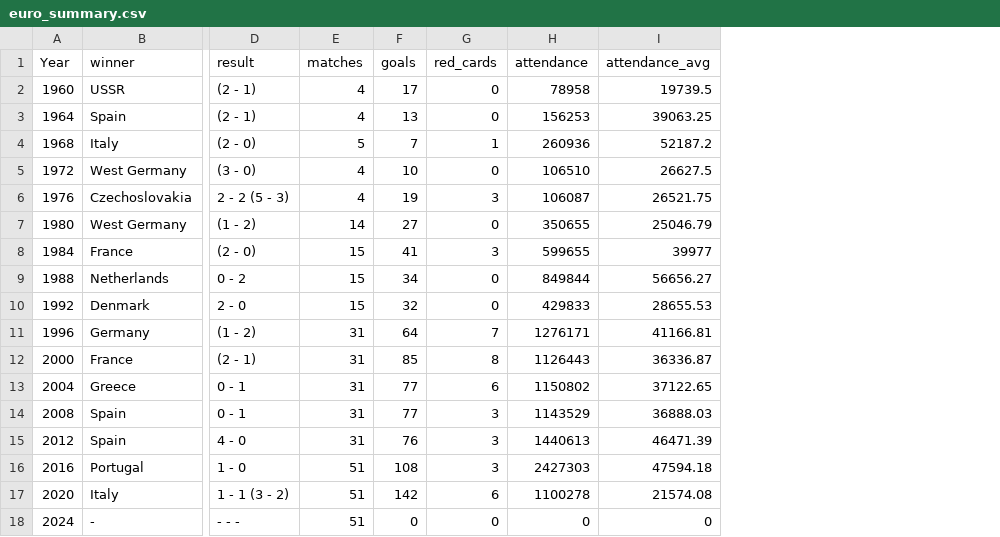
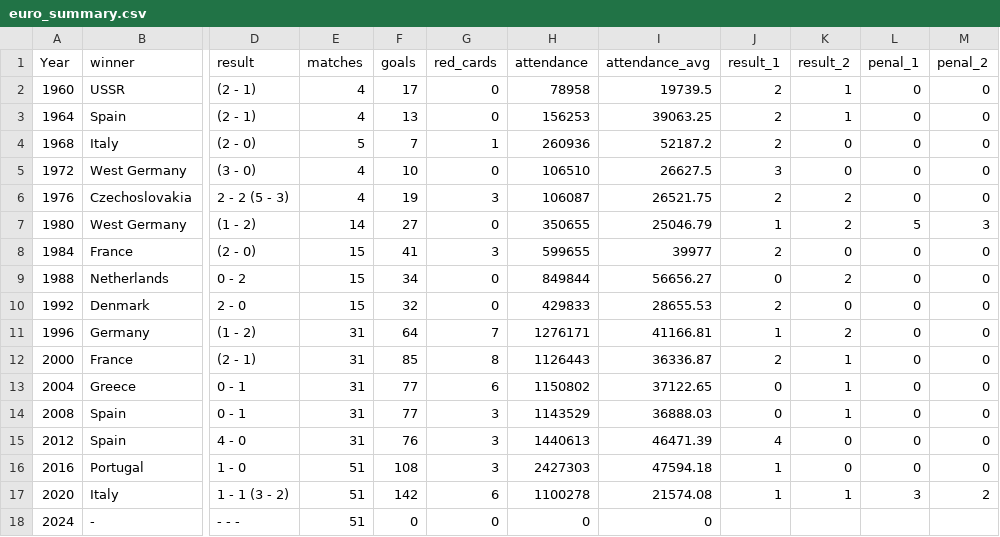
Before and after one commit to FrankRomeroT/H-bito, a CSV file: Dia 7/euro_summary.csv, drawn as a sheet; only a part is shown, gaps mark what is left out; the diff names each change by its address in the sheet, - before the commit and + after, or states it on an @@ line.

```diff
--- a/Dia 7/euro_summary.csv
+++ b/Dia 7/euro_summary.csv
+column J (result_1), rows 2-17: 2 | 2 | 2 | 3 | 2 | 1 | 2 | 0 | 2 | 1 | 2 | 0 | 0 | 4 | 1 | 1
+column K (result_2), rows 2-17: 1 | 1 | 0 | 0 | 2 | 2 | 0 | 2 | 0 | 2 | 1 | 1 | 1 | 0 | 0 | 1
+column L (penal_1), rows 2-17: 0 | 0 | 0 | 0 | 0 | 5 | 0 | 0 | 0 | 0 | 0 | 0 | 0 | 0 | 0 | 3
+column M (penal_2), rows 2-17: 0 | 0 | 0 | 0 | 0 | 3 | 0 | 0 | 0 | 0 | 0 | 0 | 0 | 0 | 0 | 2
```
Also changed, not shown: 1 other file.
